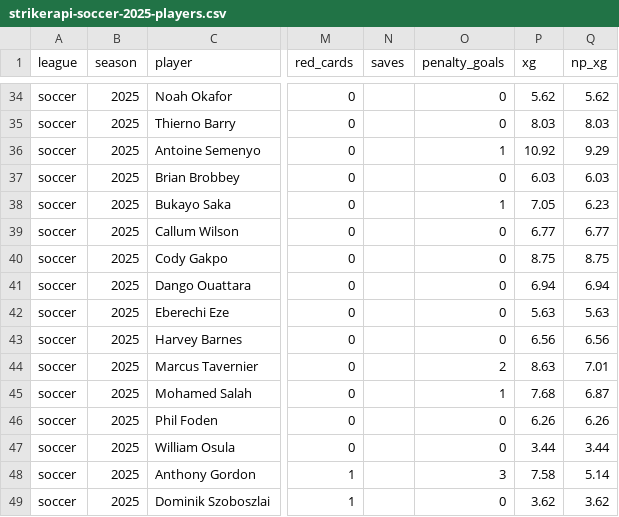
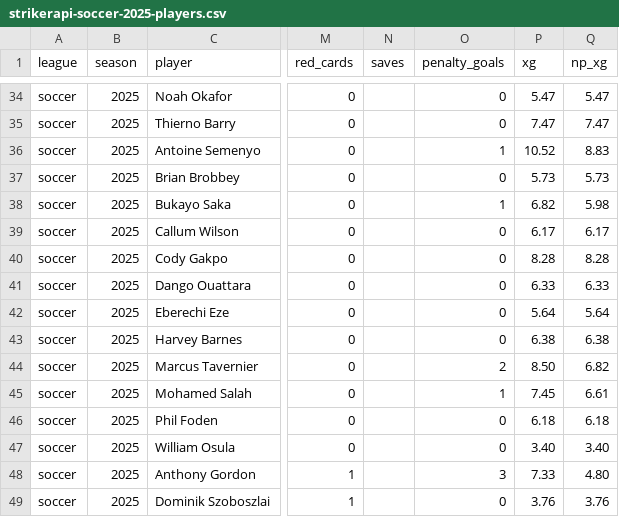
Before and after one commit to sports-data-hq/strikerapi-mcp, a CSV file: data/preview/strikerapi-soccer-2025-players.csv, drawn as a sheet; only a part is shown, gaps mark what is left out; the diff covers the shown part only; the diff names each change by its address in the sheet, - before the commit and + after, or states it on an @@ line.

```diff
--- a/data/preview/strikerapi-soccer-2025-players.csv
+++ b/data/preview/strikerapi-soccer-2025-players.csv
-P34 (xg): 5.62
+P34 (xg): 5.47
-Q34 (np_xg): 5.62
+Q34 (np_xg): 5.47
-P35 (xg): 8.03
+P35 (xg): 7.47
-Q35 (np_xg): 8.03
+Q35 (np_xg): 7.47
-P36 (xg): 10.92
+P36 (xg): 10.52
-Q36 (np_xg): 9.29
+Q36 (np_xg): 8.83
-P37 (xg): 6.03
+P37 (xg): 5.73
-Q37 (np_xg): 6.03
+Q37 (np_xg): 5.73
-P38 (xg): 7.05
+P38 (xg): 6.82
-Q38 (np_xg): 6.23
+Q38 (np_xg): 5.98
-P39 (xg): 6.77
+P39 (xg): 6.17
-Q39 (np_xg): 6.77
+Q39 (np_xg): 6.17
-P40 (xg): 8.75
+P40 (xg): 8.28
-Q40 (np_xg): 8.75
+Q40 (np_xg): 8.28
-P41 (xg): 6.94
+P41 (xg): 6.33
-Q41 (np_xg): 6.94
+Q41 (np_xg): 6.33
-P42 (xg): 5.63
+P42 (xg): 5.64
-Q42 (np_xg): 5.63
+Q42 (np_xg): 5.64
-P43 (xg): 6.56
+P43 (xg): 6.38
-Q43 (np_xg): 6.56
+Q43 (np_xg): 6.38
-P44 (xg): 8.63
+P44 (xg): 8.50
-Q44 (np_xg): 7.01
+Q44 (np_xg): 6.82
-P45 (xg): 7.68
+P45 (xg): 7.45
-Q45 (np_xg): 6.87
+Q45 (np_xg): 6.61
-P46 (xg): 6.26
+P46 (xg): 6.18
-Q46 (np_xg): 6.26
+Q46 (np_xg): 6.18
-P47 (xg): 3.44
+P47 (xg): 3.40
-Q47 (np_xg): 3.44
+Q47 (np_xg): 3.40
-P48 (xg): 7.58
+P48 (xg): 7.33
-Q48 (np_xg): 5.14
+Q48 (np_xg): 4.80
-P49 (xg): 3.62
+P49 (xg): 3.76
-Q49 (np_xg): 3.62
+Q49 (np_xg): 3.76
```
Also changed, not shown: 166 edited cells elsewhere in this file, data/preview/strikerapi-soccer-2025-teams.csv, 1 other file.
